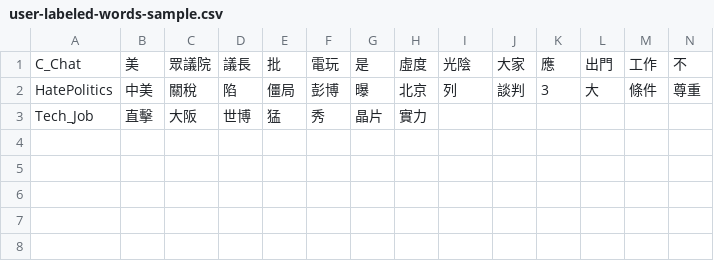
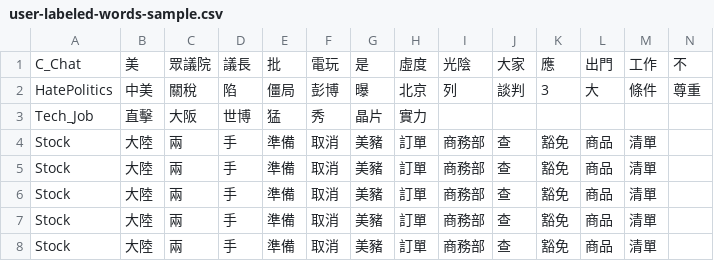
Before and after one commit to Melodystart/wehelp_deeplearning_2, a CSV file: train/user-labeled-words-sample.csv, drawn as a sheet; only a part is shown; rows hold the shown columns only; the diff names each change by its address in the sheet, - before the commit and + after, or states it on an @@ line.

```diff
--- a/train/user-labeled-words-sample.csv
+++ b/train/user-labeled-words-sample.csv
+row 4: Stock | 大陸 | 兩 | 手 | 準備 | 取消 | 美豬 | 訂單 | 商務部 | 查 | 豁免 | 商品 | 清單
+row 5: Stock | 大陸 | 兩 | 手 | 準備 | 取消 | 美豬 | 訂單 | 商務部 | 查 | 豁免 | 商品 | 清單
+row 6: Stock | 大陸 | 兩 | 手 | 準備 | 取消 | 美豬 | 訂單 | 商務部 | 查 | 豁免 | 商品 | 清單
+row 7: Stock | 大陸 | 兩 | 手 | 準備 | 取消 | 美豬 | 訂單 | 商務部 | 查 | 豁免 | 商品 | 清單
+row 8: Stock | 大陸 | 兩 | 手 | 準備 | 取消 | 美豬 | 訂單 | 商務部 | 查 | 豁免 | 商品 | 清單
```
Also changed, not shown: website/user-labeled-titles-sample.csv, website/user-labeled-titles.csv, 10 other files.
